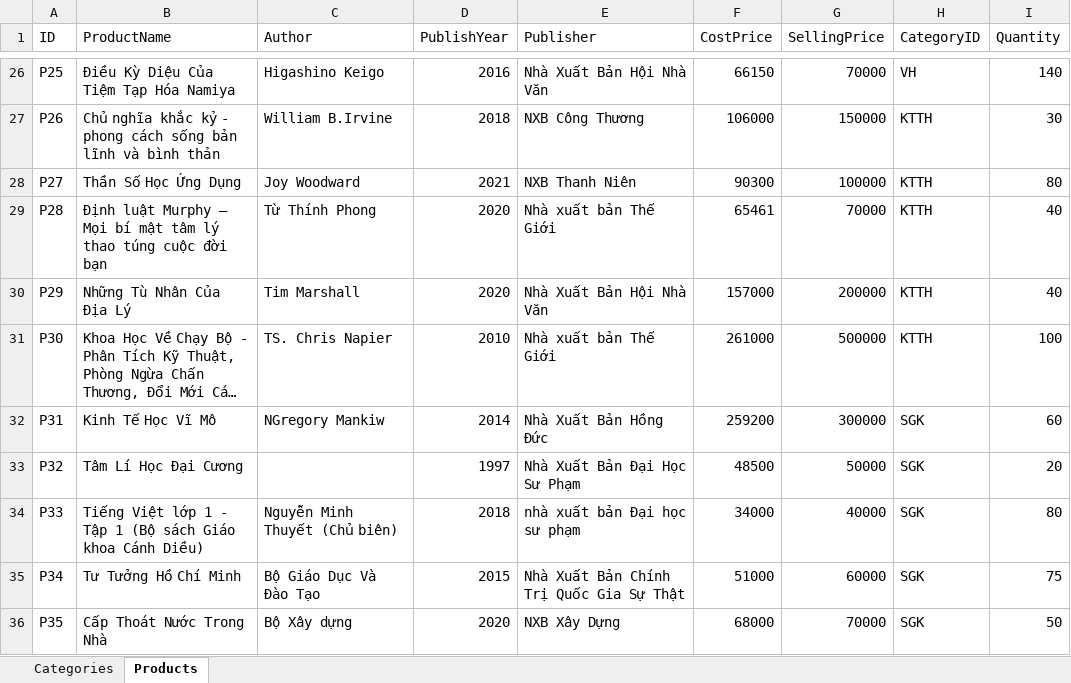
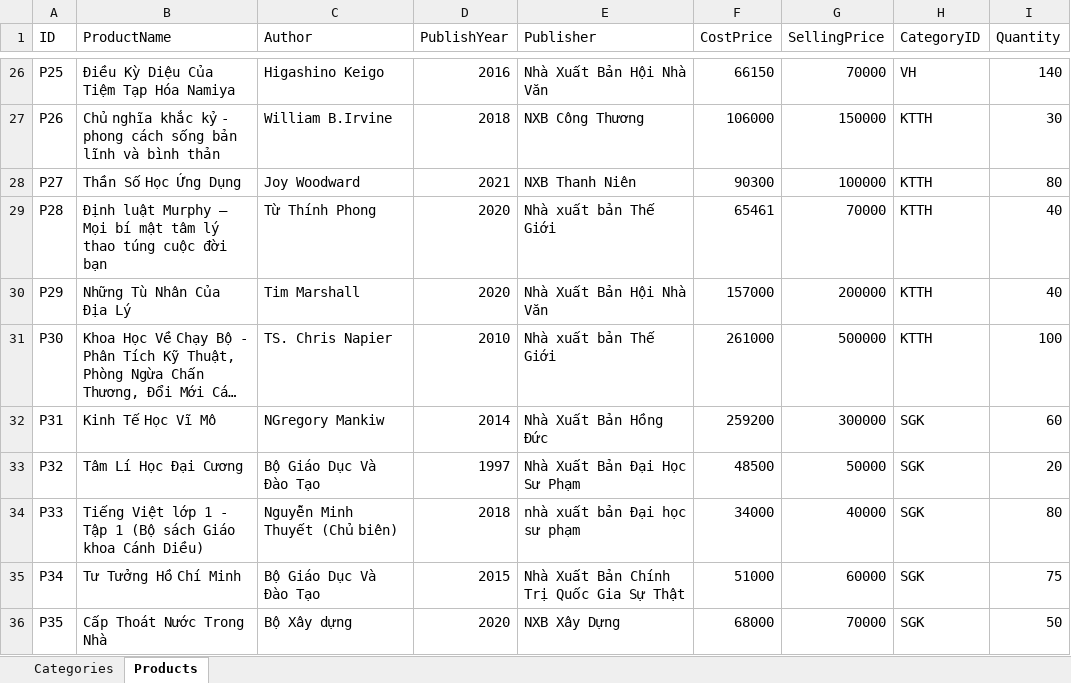
Before and after one commit to JackShinigami/MyShop, an Excel workbook: Data.xlsx, sheet Products, drawn as a sheet; only a part is shown, gaps mark what is left out; long unchanged cells end in …; values as stored, in another font and other column widths than the file's, no borders; the diff names each change by its address in the sheet, - before the commit and + after, or states it on an @@ line.

```diff
--- a/Data.xlsx (sheet Products)
+++ b/Data.xlsx (sheet Products)
-C33 (Author): (empty)
+C33 (Author): Bộ Giáo Dục Và Đào Tạo
```
Also changed, not shown: 3 other files.
